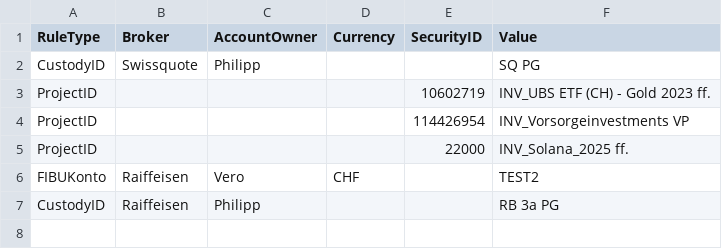
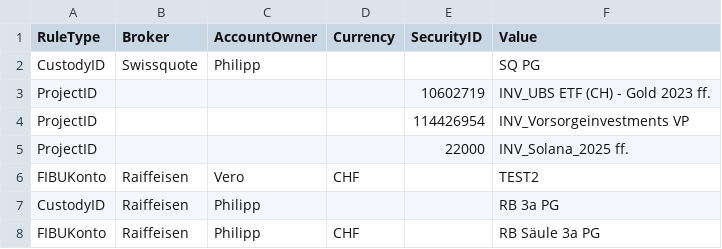
Before and after one commit to Munotstadt/codingpilot, a CSV file: Data/codingpilot_rules.csv, drawn as a sheet; the diff names each change by its address in the sheet, - before the commit and + after, or states it on an @@ line.

Commit message:
Regel gelernt: FIBUKonto {"broker":"Raiffeisen","owner":"Philipp","currency":"CHF"} = RB Säule 3a PG

```diff
--- a/Data/codingpilot_rules.csv
+++ b/Data/codingpilot_rules.csv
+row 8: FIBUKonto | Raiffeisen | Philipp | CHF |  | RB Säule 3a PG
```
